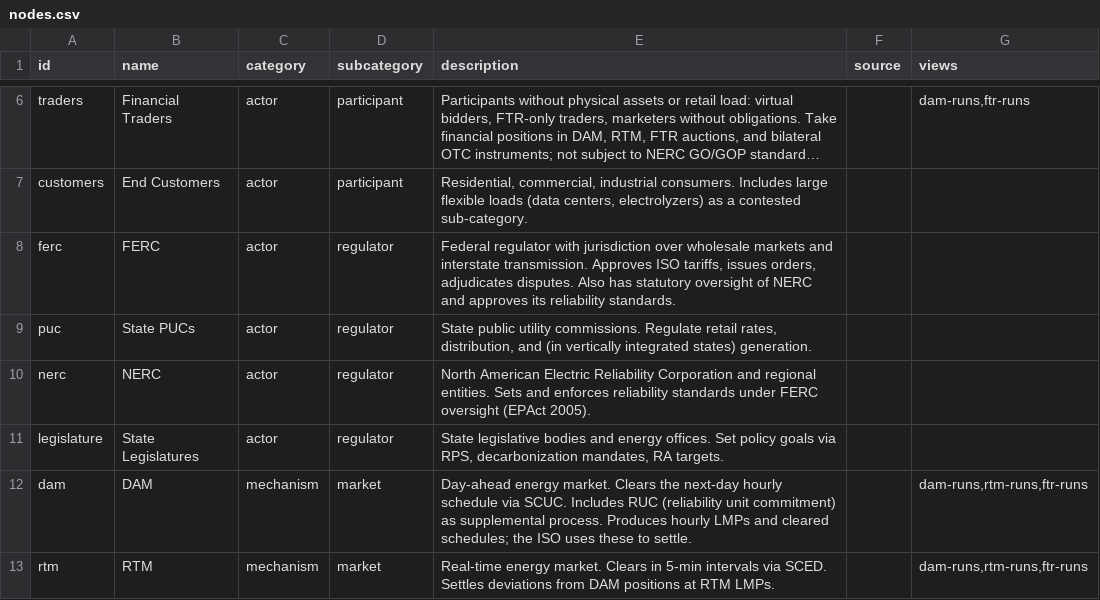
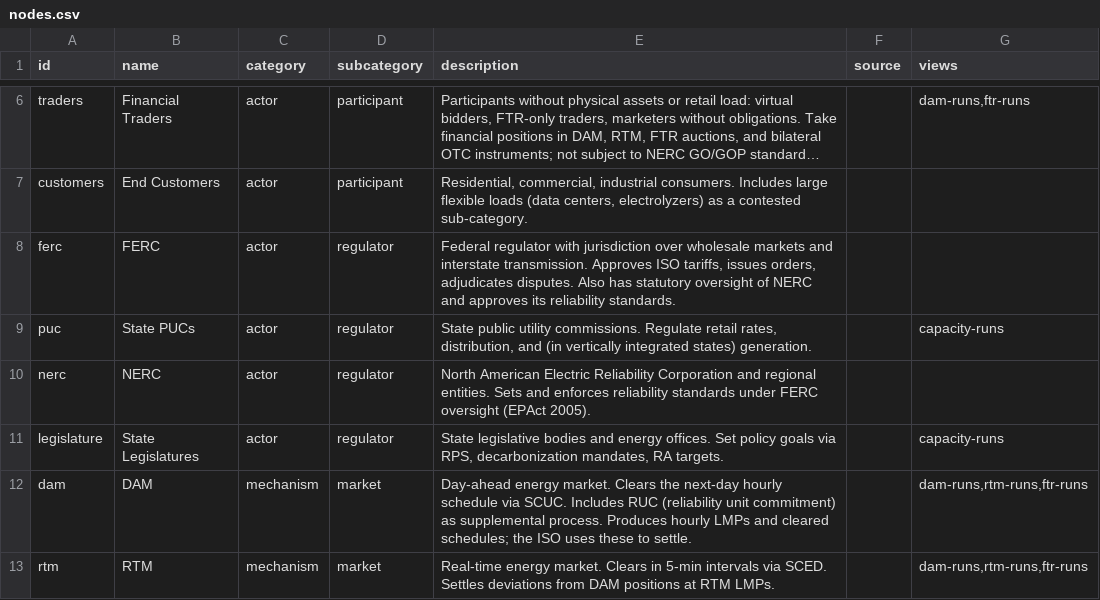
Before and after one commit to etrieschman/electricity-markets-graph, a CSV file: data/nodes.csv, drawn as a sheet; only a part is shown, gaps mark what is left out; long unchanged cells end in ….

Commit message:
Add legislature + puc to capacity-runs; narrative covers state-policy signal
Per request, include legislature in capacity-runs. Also added puc
because the state-policy-to-capacity signal needs both: legislature
contributes RPS / clean-resource statutes (upstream policy goals),
puc contributes OOM / subsidy / IRP actions (where MOPR fights
actually surface).

New section in the narrative ("State-policy signals") makes the
state/federal seam visible, with explicit note that these are
information edges — state governments don't directly regulate
FERC-jurisdictional capacity markets, they send signals capacity-
market designers have to respond to.

Tagged edges: legislature->capacity (info), puc->capacity (info).
View count: 5 nodes/7 edges -> 7 nodes/9 edges.

```diff
--- a/data/nodes.csv
+++ b/data/nodes.csv
@@ -8,5 +8,5 @@ customers,End Customers,actor,participant,"Residential, commercial, industrial c
 ferc,FERC,actor,regulator,"Federal regulator with jurisdiction over wholesale markets and interstate transmission. Approves ISO tariffs, issues orders, adjudicates disputes. Also has statutory oversight of NERC and approves its reliability standards.",,
-puc,State PUCs,actor,regulator,"State public utility commissions. Regulate retail rates, distribution, and (in vertically integrated states) generation.",,
+puc,State PUCs,actor,regulator,"State public utility commissions. Regulate retail rates, distribution, and (in vertically integrated states) generation.",,capacity-runs
 nerc,NERC,actor,regulator,North American Electric Reliability Corporation and regional entities. Sets and enforces reliability standards under FERC oversight (EPAct 2005).,,
-legislature,State Legislatures,actor,regulator,"State legislative bodies and energy offices. Set policy goals via RPS, decarbonization mandates, RA targets.",,
+legislature,State Legislatures,actor,regulator,"State legislative bodies and energy offices. Set policy goals via RPS, decarbonization mandates, RA targets.",,capacity-runs
 dam,DAM,mechanism,market,Day-ahead energy market. Clears the next-day hourly schedule via SCUC. Includes RUC (reliability unit commitment) as supplemental process. Produces hourly LMPs and cleared schedules; the ISO uses these to settle.,,"dam-runs,rtm-runs,ftr-runs"
```
Also changed, not shown: data/edges.csv, 2 other files.
